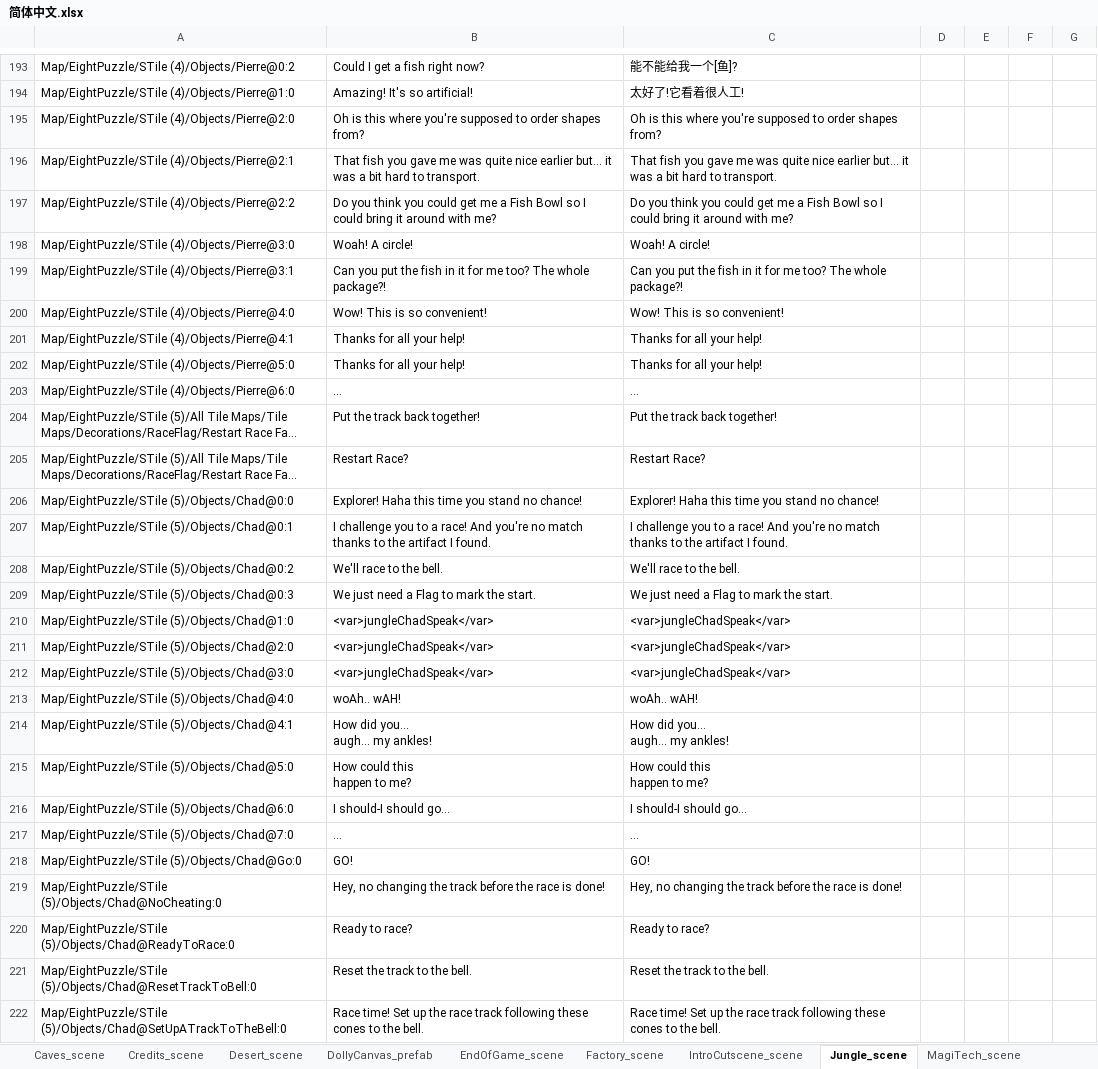
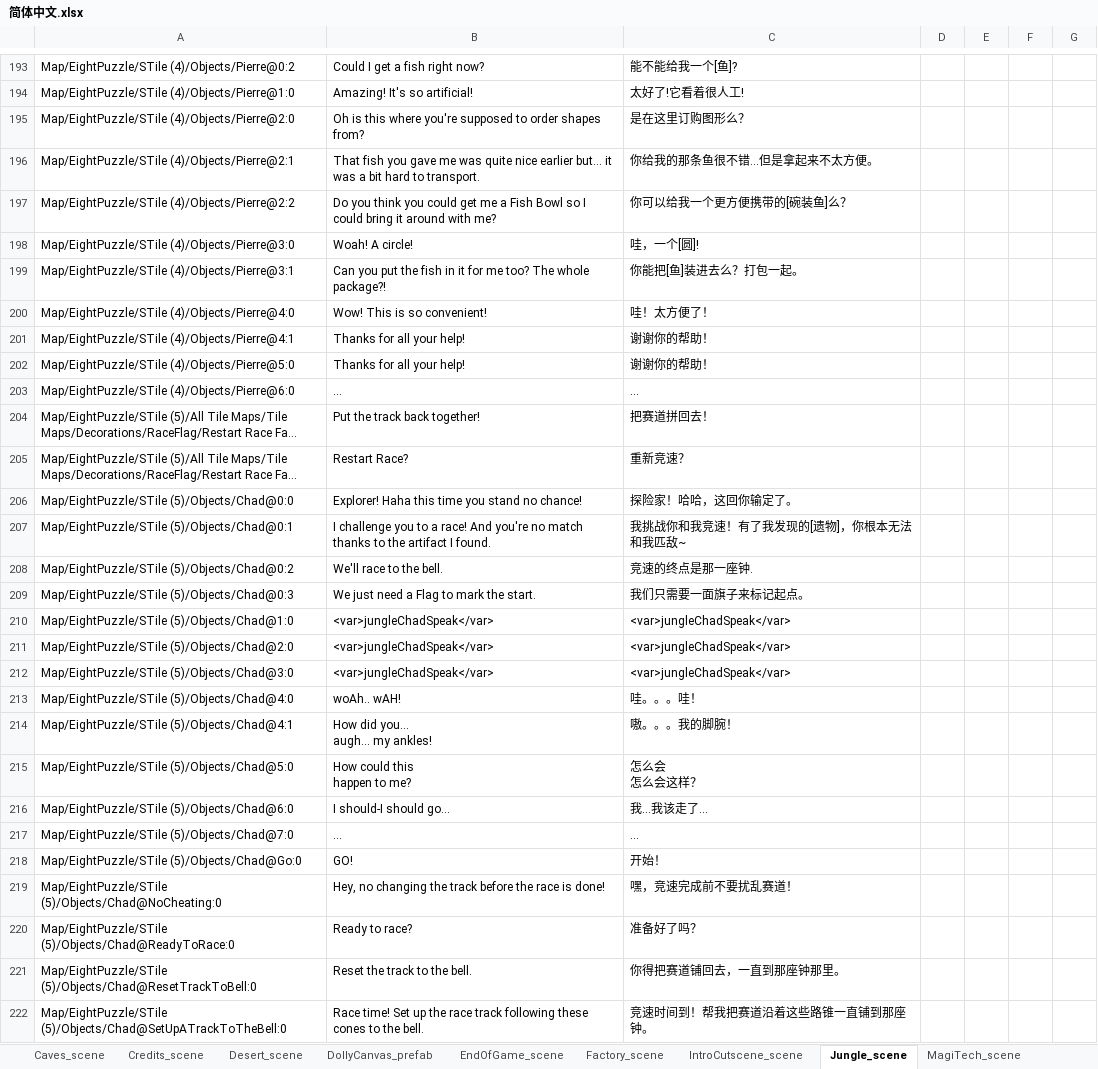
Before and after one commit to alanrtao/SliderCN, an Excel workbook: 简体中文.xlsx, sheet Jungle_scene, drawn as a sheet; only a part is shown, gaps mark what is left out; long unchanged cells end in …; values as stored, in another font and other column widths than the file's, no borders; ↵ is a line break in a cell; the diff covers the shown part only; the diff names each change by its address in the sheet, - before the commit and + after, or states it on an @@ line.

```diff
--- a/简体中文.xlsx (sheet Jungle_scene)
+++ b/简体中文.xlsx (sheet Jungle_scene)
-C195: Oh is this where you're supposed to order shapes from?
+C195: 是在这里订购图形么？
-C196: That fish you gave me was quite nice earlier but... it was a bit hard to transport.
+C196: 你给我的那条鱼很不错...但是拿起来不太方便。
-C197: Do you think you could get me a Fish Bowl so I could bring it around with me?
+C197: 你可以给我一个更方便携带的[碗装鱼]么？
-C198: Woah! A circle!
+C198: 哇，一个[圆]!
-C199: Can you put the fish in it for me too? The whole package?!
+C199: 你能把[鱼]装进去么？打包一起。
-C200: Wow! This is so convenient!
+C200: 哇！太方便了！
-C201:C202: Thanks for all your help!
+C201:C202: 谢谢你的帮助！
-C204: Put the track back together!
+C204: 把赛道拼回去！
-C205: Restart Race?
+C205: 重新竞速？
-C206: Explorer! Haha this time you stand no chance!
+C206: 探险家！哈哈，这回你输定了。
-C207: I challenge you to a race! And you're no match thanks to the artifact I found.
+C207: 我挑战你和我竞速！有了我发现的[遗物]，你根本无法和我匹敌~
-C208: We'll race to the bell.
+C208: 竞速的终点是那一座钟.
-C209: We just need a Flag to mark the start.
+C209: 我们只需要一面旗子来标记起点。
-C213: woAh.. wAH!
+C213: 哇。。。哇！
-C214: How did you... ↵ augh... my ankles!
+C214: 嗷。。。我的脚腕！
-C215: How could this ↵ happen to me?
+C215: 怎么会 ↵ 怎么会这样？
-C216: I should-I should go...
+C216: 我...我该走了...
-C218: GO!
+C218: 开始！
-C219: Hey, no changing the track before the race is done!
+C219: 嘿，竞速完成前不要扰乱赛道！
-C220: Ready to race?
+C220: 准备好了吗？
-C221: Reset the track to the bell.
+C221: 你得把赛道铺回去，一直到那座钟那里。
-C222: Race time! Set up the race track following these cones to the bell.
+C222: 竞速时间到！帮我把赛道沿着这些路锥一直铺到那座钟。
```
Also changed, not shown: 47 edited cells elsewhere in this sheet, sheet Ocean_scene, sheet UICanvas_prefab.
